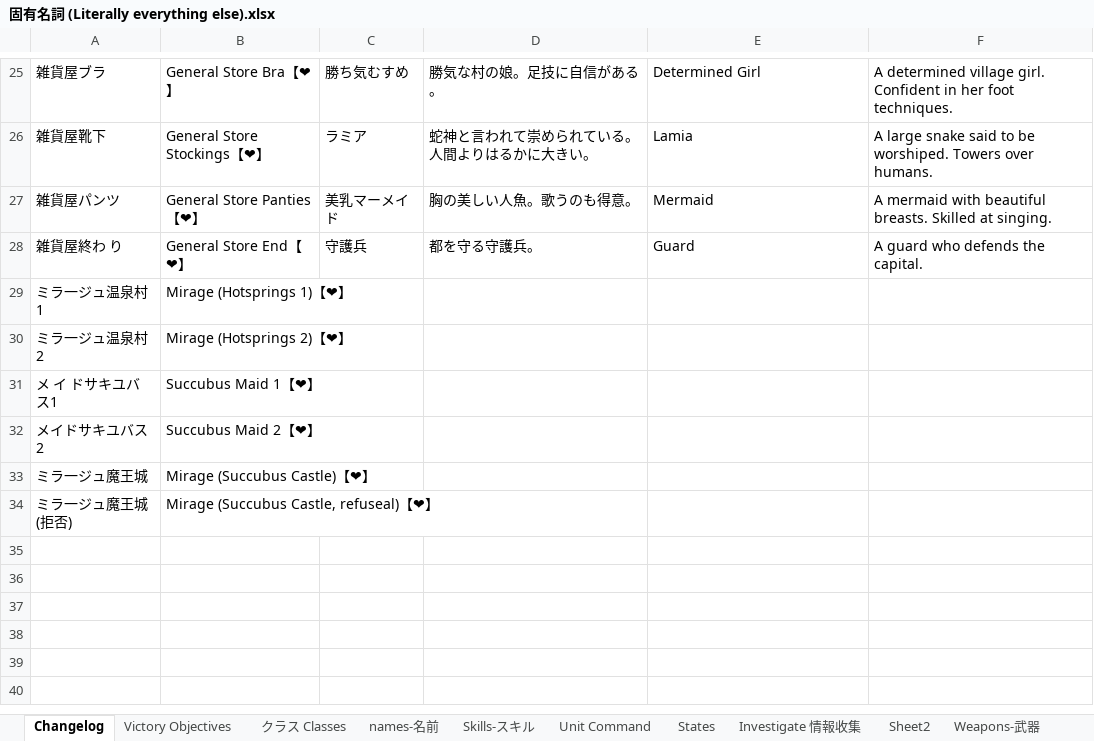
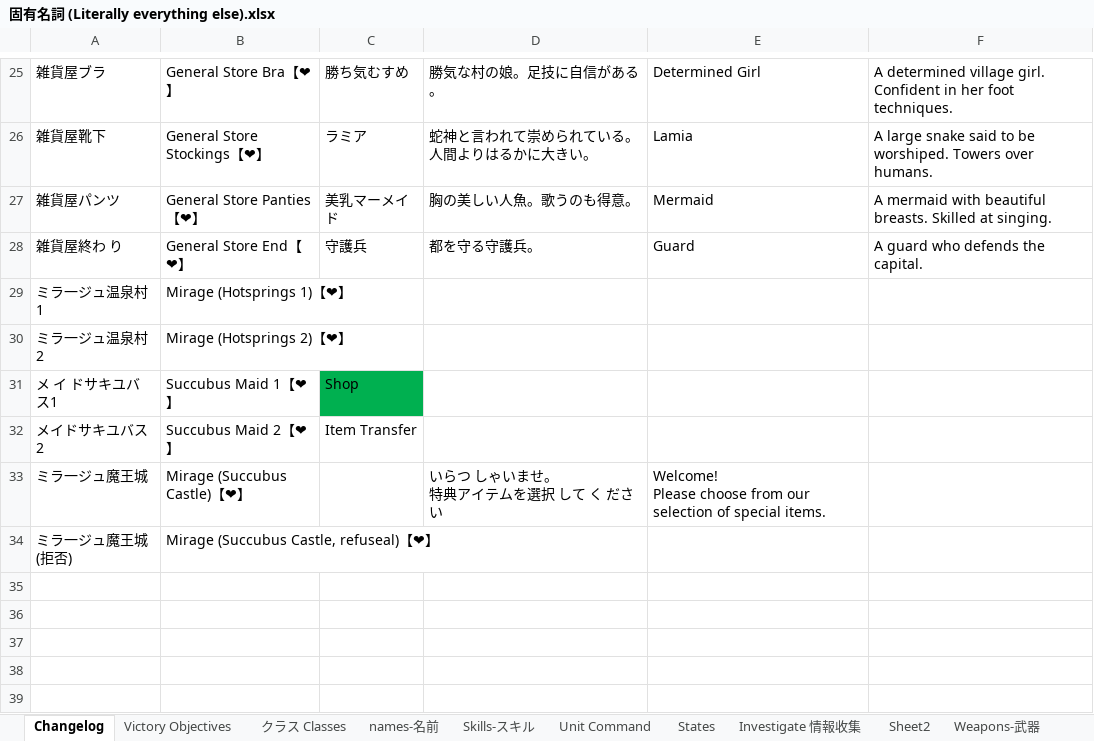
Before and after one commit to Giratena/Succubus-Senki-Translation-Project, an Excel workbook: 固有名詞 (Literally everything else).xlsx, sheet Changelog, drawn as a sheet; only a part is shown, gaps mark what is left out; the shorter side is filled out with more unchanged rows; values as stored, in another font and other column widths than the file's, no borders; ↵ is a line break in a cell; the diff names each change by its address in the sheet, - before the commit and + after, or states it on an @@ line.

Commit message:
Update 固有名詞 (Literally everything else).xlsx

```diff
--- a/固有名詞 (Literally everything else).xlsx (sheet Changelog)
+++ b/固有名詞 (Literally everything else).xlsx (sheet Changelog)
-C31: (empty)
+C31: Shop
-C31 fill: none
+C31 fill: #00B050
-C32: (empty)
+C32: Item Transfer
-D33: (empty)
+D33: いらつ しゃいませ。 ↵ 特典アイテムを選択 して く ださい
-E33: (empty)
+E33: Welcome! ↵ Please choose from our selection of special items.
```
Also changed, not shown: sheet Shop-ジョツプ.
